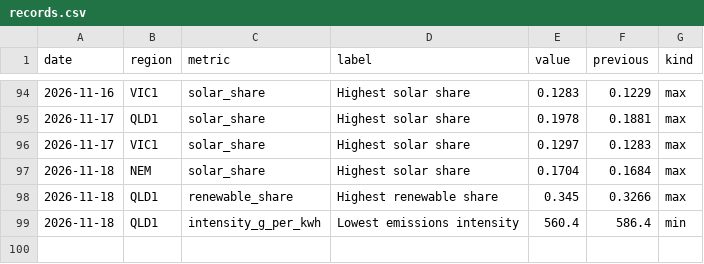
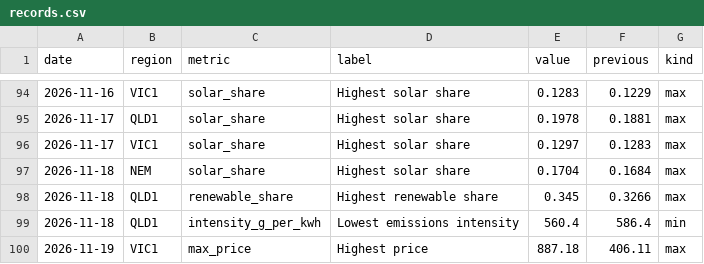
Before and after one commit to Guinerve/nem-pulse, a CSV file: data/records.csv, drawn as a sheet; only a part is shown, gaps mark what is left out.

```diff
--- a/data/records.csv
+++ b/data/records.csv
@@ -99 +99,2 @@ date,region,metric,label,value,previous,kind
 2026-11-18,QLD1,intensity_g_per_kwh,Lowest emissions intensity,560.4,586.4,min
+2026-11-19,VIC1,max_price,Highest price,887.18,406.11,max
```
Also changed, not shown: data/latest.csv, 5 other files.
